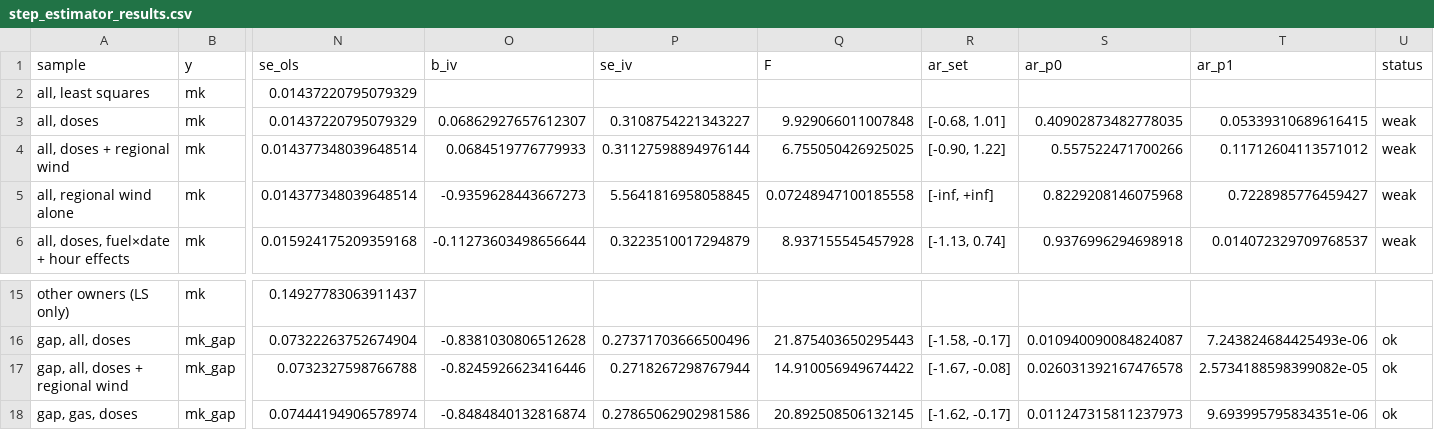
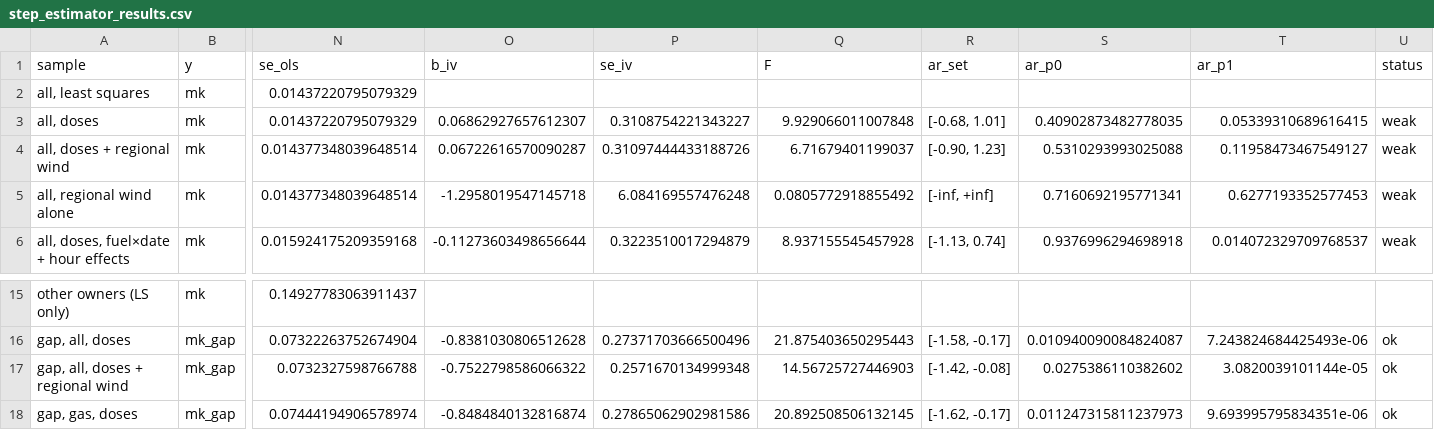
Before and after one commit to theomello/iberian_electricity_thesis, a CSV file: outputs/tables/step_estimator_results.csv, drawn as a sheet; only a part is shown, gaps mark what is left out; the diff names each change by its address in the sheet, - before the commit and + after, or states it on an @@ line.

```diff
--- a/outputs/tables/step_estimator_results.csv
+++ b/outputs/tables/step_estimator_results.csv
-O4 (b_iv): 0.0684519776779933
+O4 (b_iv): 0.06722616570090287
-P4 (se_iv): 0.31127598894976144
+P4 (se_iv): 0.31097444433188726
-Q4 (F): 6.755050426925025
+Q4 (F): 6.71679401199037
-R4 (ar_set): [-0.90, 1.22]
+R4 (ar_set): [-0.90, 1.23]
-S4 (ar_p0): 0.557522471700266
+S4 (ar_p0): 0.5310293993025088
-T4 (ar_p1): 0.11712604113571012
+T4 (ar_p1): 0.11958473467549127
-O5 (b_iv): -0.9359628443667273
+O5 (b_iv): -1.2958019547145718
-P5 (se_iv): 5.5641816958058845
+P5 (se_iv): 6.084169557476248
-Q5 (F): 0.07248947100185558
+Q5 (F): 0.0805772918855492
-S5 (ar_p0): 0.8229208146075968
+S5 (ar_p0): 0.7160692195771341
-T5 (ar_p1): 0.7228985776459427
+T5 (ar_p1): 0.6277193352577453
-O17 (b_iv): -0.8245926623416446
+O17 (b_iv): -0.7522798586066322
-P17 (se_iv): 0.2718267298767944
+P17 (se_iv): 0.2571670134999348
-Q17 (F): 14.910056949674422
+Q17 (F): 14.56725727446903
-R17 (ar_set): [-1.67, -0.08]
+R17 (ar_set): [-1.42, -0.08]
-S17 (ar_p0): 0.026031392167476578
+S17 (ar_p0): 0.0275386110382602
-T17 (ar_p1): 2.5734188598399082e-05
+T17 (ar_p1): 3.0820039101144e-05
```
Also changed, not shown: outputs/tables/regional_wind_offer_results.csv, outputs/tables/step_estimator_hydro_results.csv, 9 other files.
